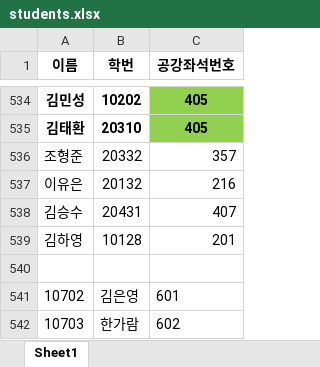
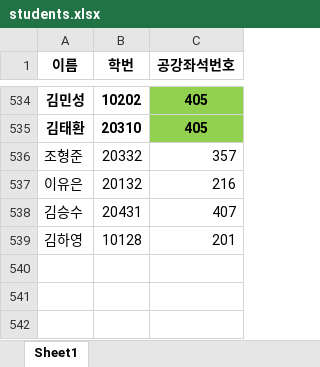
Before and after one commit to eunjoy-library/StudentTrackrClean, an Excel workbook: students.xlsx, sheet Sheet1, drawn as a sheet; only a part is shown, gaps mark what is left out; values as stored, in another font and other column widths than the file's, no borders; the diff names each change by its address in the sheet, - before the commit and + after, or states it on an @@ line.

```diff
--- a/students.xlsx (sheet Sheet1)
+++ b/students.xlsx (sheet Sheet1)
-row 540: (empty)
-row 541: 10702 | 김은영 | 601
-row 542: 10703 | 한가람 | 602
```
Also changed, not shown: 2 other files.
